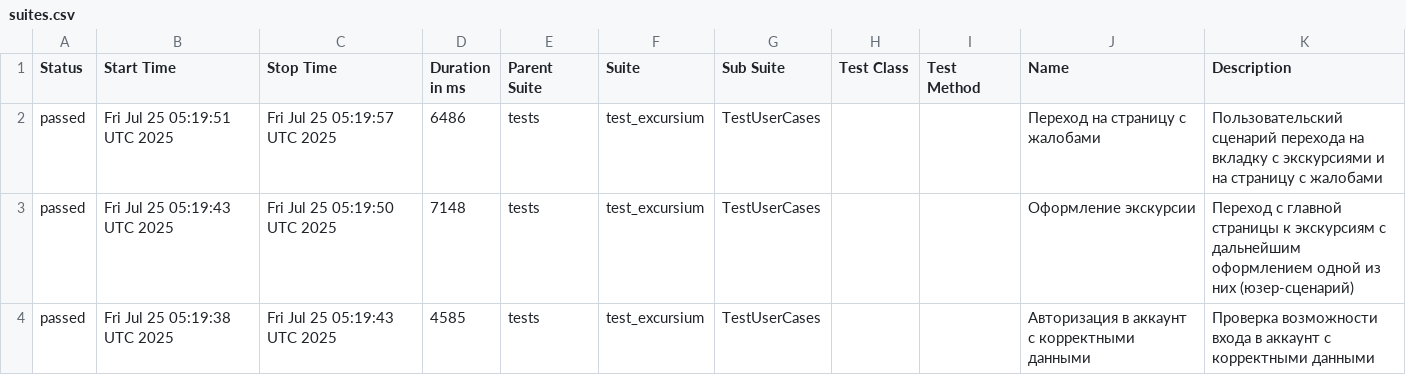
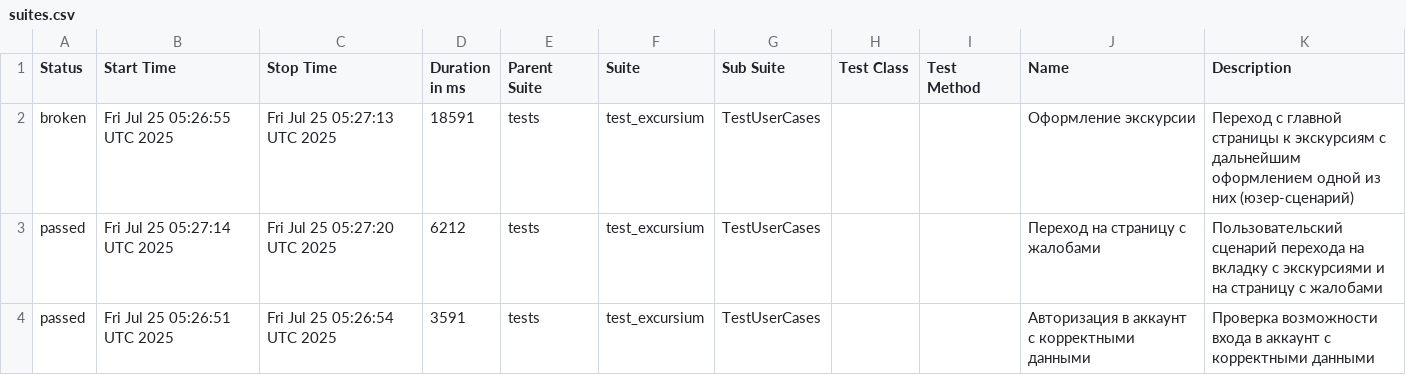
Before and after one commit to AlbertMaratovich/Excursium_project, a CSV file: data/suites.csv, drawn as a sheet.

Commit message:
Deploying to gh-pages from @ AlbertMaratovich/Excursium_project@d005b2853194ad75ae1afe26a9981fbfefe2ec47 🚀

```diff
--- a/data/suites.csv
+++ b/data/suites.csv
@@ -1,4 +1,4 @@
 "Status","Start Time","Stop Time","Duration in ms","Parent Suite","Suite","Sub Suite","Test Class","Test Method","Name","Description"
-"passed","Fri Jul 25 05:19:51 UTC 2025","Fri Jul 25 05:19:57 UTC 2025","6486","tests","test_excursium","TestUserCases","","","Переход на страницу с жалобами","Пользовательский сценарий перехода на вкладку с экскурсиями и на страницу с жалобами"
-"passed","Fri Jul 25 05:19:43 UTC 2025","Fri Jul 25 05:19:50 UTC 2025","7148","tests","test_excursium","TestUserCases","","","Оформление экскурсии","Переход с главной страницы к экскурсиям с дальнейшим оформлением одной из них (юзер-сценарий)"
-"passed","Fri Jul 25 05:19:38 UTC 2025","Fri Jul 25 05:19:43 UTC 2025","4585","tests","test_excursium","TestUserCases","","","Авторизация в аккаунт с корректными данными","Проверка возможности входа в аккаунт с корректными данными"
+"broken","Fri Jul 25 05:26:55 UTC 2025","Fri Jul 25 05:27:13 UTC 2025","18591","tests","test_excursium","TestUserCases","","","Оформление экскурсии","Переход с главной страницы к экскурсиям с дальнейшим оформлением одной из них (юзер-сценарий)"
+"passed","Fri Jul 25 05:27:14 UTC 2025","Fri Jul 25 05:27:20 UTC 2025","6212","tests","test_excursium","TestUserCases","","","Переход на страницу с жалобами","Пользовательский сценарий перехода на вкладку с экскурсиями и на страницу с жалобами"
+"passed","Fri Jul 25 05:26:51 UTC 2025","Fri Jul 25 05:26:54 UTC 2025","3591","tests","test_excursium","TestUserCases","","","Авторизация в аккаунт с корректными данными","Проверка возможности входа в аккаунт с корректными данными"
```
Also changed, not shown: 33 other files.
